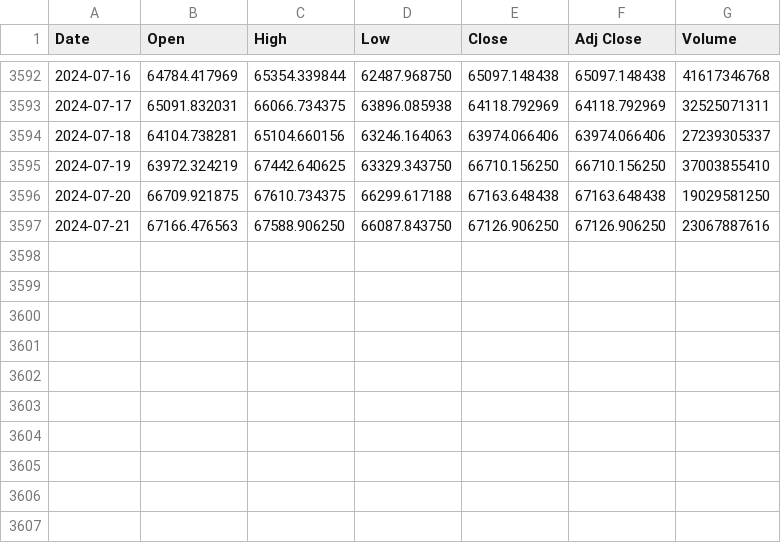
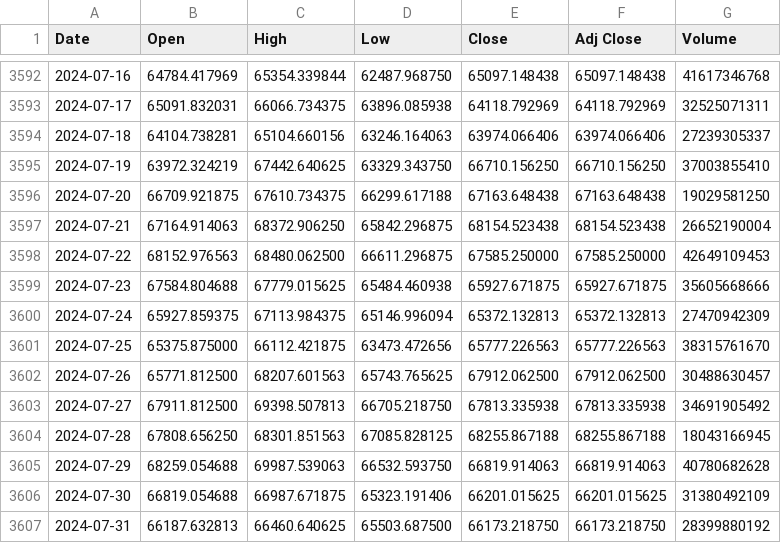
Before and after one commit to gorrdy/firefish-calculator, a CSV file: BTC-USD.csv, drawn as a sheet; only a part is shown, gaps mark what is left out.

Commit message:
update prices

```diff
--- a/BTC-USD.csv
+++ b/BTC-USD.csv
@@ -3596,2 +3596,12 @@ Date,Open,High,Low,Close,Adj Close,Volume
 2024-07-20,66709.921875,67610.734375,66299.617188,67163.648438,67163.648438,19029581250
-2024-07-21,67166.476563,67588.906250,66087.843750,67126.906250,67126.906250,23067887616
+2024-07-21,67164.914063,68372.906250,65842.296875,68154.523438,68154.523438,26652190004
+2024-07-22,68152.976563,68480.062500,66611.296875,67585.250000,67585.250000,42649109453
+2024-07-23,67584.804688,67779.015625,65484.460938,65927.671875,65927.671875,35605668666
+2024-07-24,65927.859375,67113.984375,65146.996094,65372.132813,65372.132813,27470942309
+2024-07-25,65375.875000,66112.421875,63473.472656,65777.226563,65777.226563,38315761670
+2024-07-26,65771.812500,68207.601563,65743.765625,67912.062500,67912.062500,30488630457
+2024-07-27,67911.812500,69398.507813,66705.218750,67813.335938,67813.335938,34691905492
+2024-07-28,67808.656250,68301.851563,67085.828125,68255.867188,68255.867188,18043166945
+2024-07-29,68259.054688,69987.539063,66532.593750,66819.914063,66819.914063,40780682628
+2024-07-30,66819.054688,66987.671875,65323.191406,66201.015625,66201.015625,31380492109
+2024-07-31,66187.632813,66460.640625,65503.687500,66173.218750,66173.218750,28399880192
```
